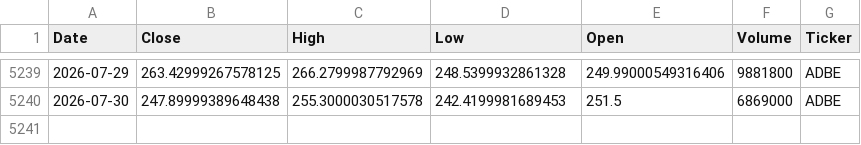
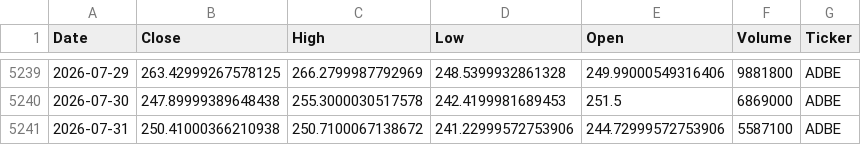
Before and after one commit to houdamouradi/finance-data-auto, a CSV file: data/ADBE_prices.csv, drawn as a sheet; only a part is shown, gaps mark what is left out.

```diff
--- a/data/ADBE_prices.csv
+++ b/data/ADBE_prices.csv
@@ -5240 +5240,2 @@ Date,Close,High,Low,Open,Volume,Ticker
 2026-07-30,247.89999389648438,255.3000030517578,242.4199981689453,251.5,6869000,ADBE
+2026-07-31,250.41000366210938,250.7100067138672,241.22999572753906,244.72999572753906,5587100,ADBE
```
Also changed, not shown: data/AMZN_prices.csv, data/CSCO_prices.csv, 15 other files.
